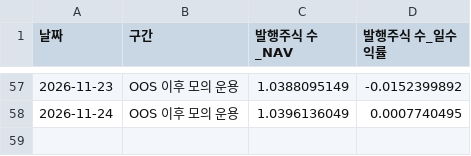
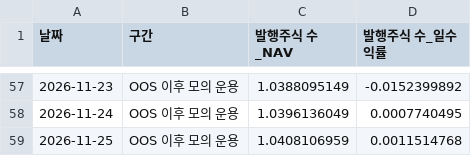
Before and after one commit to hyeonmocho/quantifi-share-issuance, a CSV file: 보고서/일별_NAV.csv, drawn as a sheet; only a part is shown, gaps mark what is left out.

```diff
--- a/보고서/일별_NAV.csv
+++ b/보고서/일별_NAV.csv
@@ -58 +58,2 @@
 2026-11-24,OOS 이후 모의 운용,1.0396136049,0.0007740495
+2026-11-25,OOS 이후 모의 운용,1.0408106959,0.0011514768
```
Also changed, not shown: 성과/시세점검.csv, 성과/추적_리밸런싱.csv, 2 other files.
